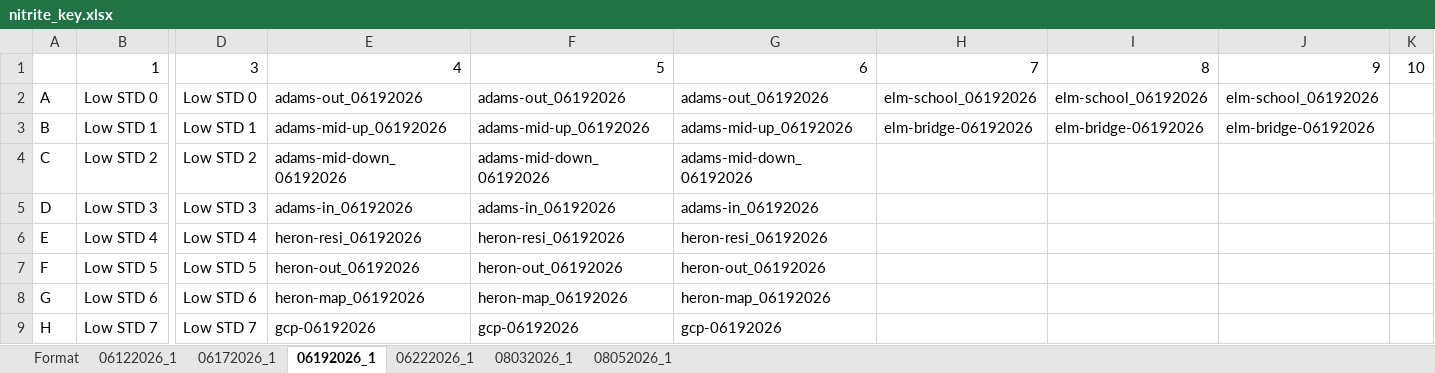
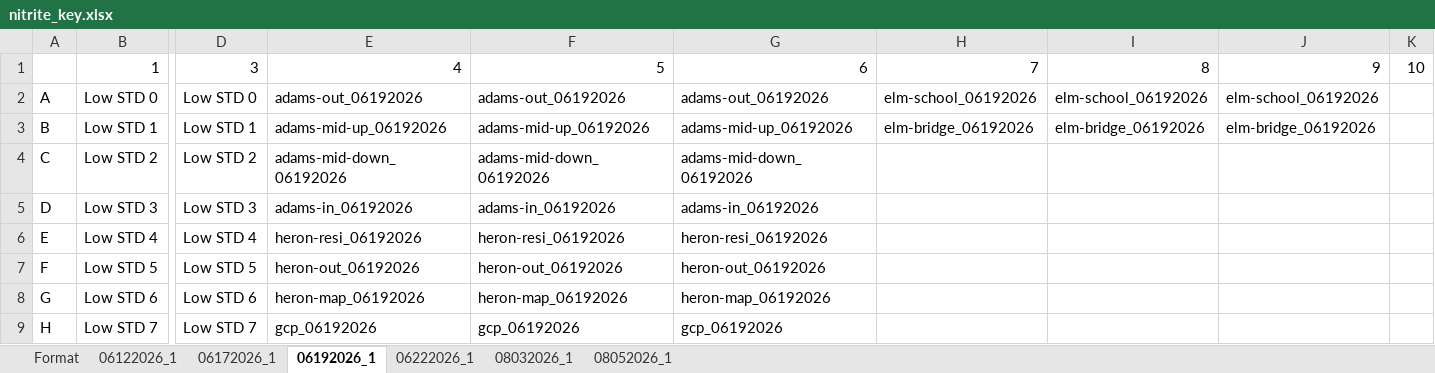
Before and after one commit to jaedonswanson/Microplate-Nutrient-Analysis, an Excel workbook: Plates/nitrite_key.xlsx, sheet 06192026_1, drawn as a sheet; only a part is shown, gaps mark what is left out; values as stored, in another font and other column widths than the file's, no borders; the diff names each change by its address in the sheet, - before the commit and + after, or states it on an @@ line.

Commit message:
Correcting typos in key

```diff
--- a/Plates/nitrite_key.xlsx (sheet 06192026_1)
+++ b/Plates/nitrite_key.xlsx (sheet 06192026_1)
-H3: elm-bridge-06192026
+H3: elm-bridge_06192026
-I3: elm-bridge-06192026
+I3: elm-bridge_06192026
-J3: elm-bridge-06192026
+J3: elm-bridge_06192026
-E9: gcp-06192026
+E9: gcp_06192026
-F9: gcp-06192026
+F9: gcp_06192026
-G9: gcp-06192026
+G9: gcp_06192026
```
Also changed, not shown: 3 other files.
